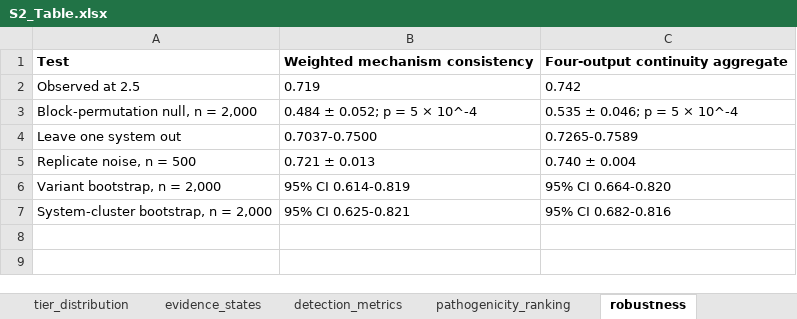
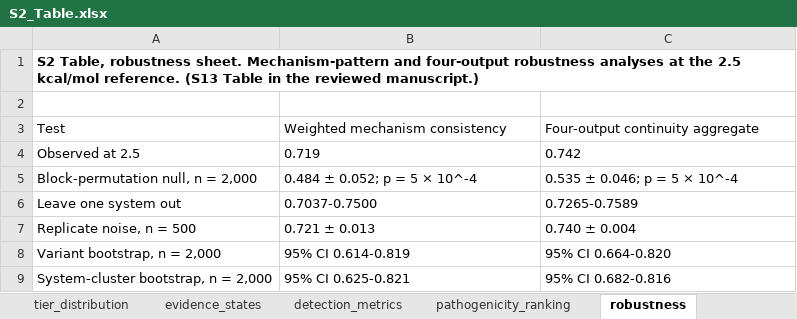
Before and after one commit to la424/comavi, an Excel workbook: submission/COMAVI_v7.12_SI/S2_Table.xlsx, sheet robustness, drawn as a sheet; values as stored, in another font and other column widths than the file's, no borders; addresses are those after the commit; the diff names each change by its address in the sheet, - before the commit and + after, or states it on an @@ line.

Commit message:
v7.12 SI compliance pass: self-describing SI files, no false item designations
A second pass over the supporting information against the journal's stated
rules. Four defects, three of them created by the consolidation itself.

  Section headings masqueraded as item designations. The consolidated notes
  kept the item name each section carried in the reviewed manuscript AS its
  heading, so S3 Text appeared to cite "S6 Text" through "S10 Text" -- five
  items absent from the submission. A reviewer reads those as pointers to
  missing files. Sections are now numbered locally, each file opens on a
  contents table giving the section title and the item name it carried
  before, and SI_INDEX.csv carries the same mapping for all 29.

  One dangling prose cross-reference. A sensitivity note pointed at
  "S4 Table", now a sheet inside S1 Table. It reads
  "S1 Table, context_comparators sheet". Every one of the 29 old
  designations was then checked across all 13 SI files: zero dangling.

  Data sheets were not self-describing. Supporting information is published
  exactly as provided, so a sheet opening on a bare header row leaves a
  reader with no statement of what the table is. All 15 now open on a caption
  row naming the item, the sheet, and the item the table came from. Cell
  content was asserted unchanged through the rewrite.

  Figures were not cited in ascending order at first appearance. Fig 4's
  first citation sat inside Table 3's legend, ahead of Figs 2 and 3. I had
  previously judged this acceptable, which was wrong: it satisfies the
  caption-placement rule but violates the citation-order rule, which is a
  separate requirement. The pointer was redundant with Fig 2's caption and
  is removed; body-text order is 1-7. Also removed a sentence that appeared
  twice verbatim in the same legend.

Verified against the rules rather than by inspection: item names contain S
plus a number; file names match item names; largest file 240.9 KB against the
20 MB cap; all 9 captions carry number, name and a one-line title and are
listed after the reference list; all 9 items cited in the body; no S# Text
item contained a table so nothing was lost in the fold; all 15 tables
round-trip cell-for-cell; all 4 SI figures byte-identical to current
generator output.

26 gates and unittest modules pass. The text rendering the audits read was
regenerated, since it now includes the SI files.

```diff
--- a/submission/COMAVI_v7.12_SI/S2_Table.xlsx (sheet robustness)
+++ b/submission/COMAVI_v7.12_SI/S2_Table.xlsx (sheet robustness)
+row 1: S2 Table, robustness sheet. Mechanism-pattern and four-output robustness analyses at the 2.5 kcal/mol reference. (S13 Table in the reviewed manuscript.)
+row 2: (empty)
-A3:C3 bold: on
+A3:C3 bold: off
```
Also changed, not shown: sheet index, sheet threshold_sweep, sheet skempi_validation, sheet operating_point_sweep, sheet disagreement_classes, sheet evidence_states, 3 more sheets, submission/COMAVI_v7.12_SI/S1_Table.xlsx, 7 other files.
